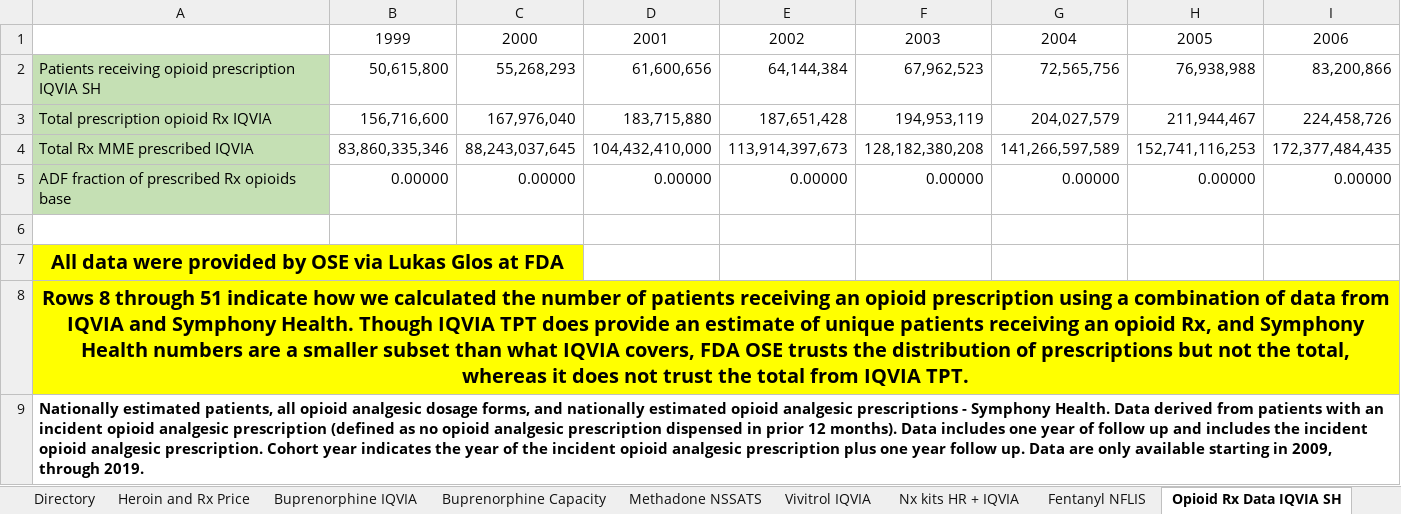
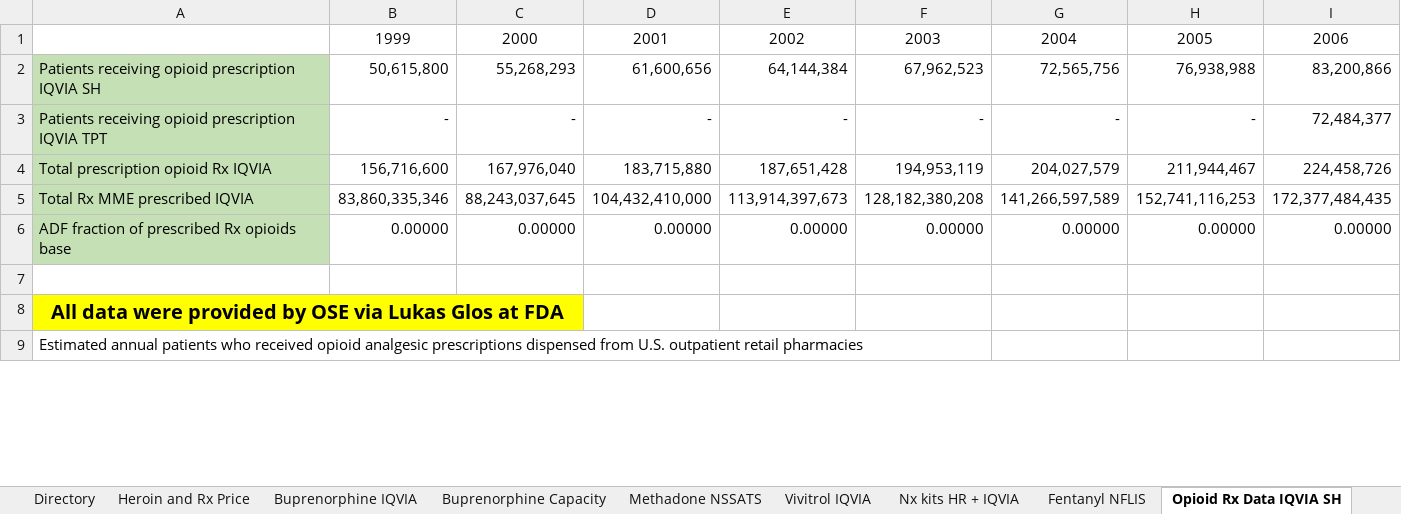
Before and after one commit to tseyanglim/SOURCE, an Excel workbook: Data/Combined Modeling Files.xlsx, sheet Opioid Rx Data IQVIA SH, drawn as a sheet; only a part is shown; values as stored, in another font and other column widths than the file's, no borders; removed rows and columns are numbered as before the commit, all else as after; rows hold the shown columns only; the diff covers the shown part only; the diff names each change by its address in the sheet, - before the commit and + after, or states it on an @@ line.

```diff
--- a/Data/Combined Modeling Files.xlsx (sheet Opioid Rx Data IQVIA SH)
+++ b/Data/Combined Modeling Files.xlsx (sheet Opioid Rx Data IQVIA SH)
+row 3: Patients receiving opioid prescription IQVIA TPT | - | - | - | - | - | - | - | 72,484,377
-A9: Rows 8 through 51 indicate how we calculated the number of patients receiving an opioid prescription using a combination of data from IQVIA and Symphony Health. Though IQVIA TPT does provide an estimate of unique patients receiving an opioid Rx, and Symphony Health numbers are a smaller subset than what IQVIA covers, FDA OSE trusts the distribution of prescriptions but not the total, whereas it does not trust the total from IQVIA TPT.
+A9: Estimated annual patients who received opioid analgesic prescriptions dispensed from U.S. outpatient retail pharmacies
-A9:I9 fill: #FFFF00
+A9:I9 fill: none
@@ A9 bold: on → off, text size: smaller, alignment: center → left @@
-A8:W8 merged
@@ row 9 hidden: Nationally estimated patients, all opioid analgesic dosage forms, and nationally estimated opioid analgesic prescriptions - Symphony Health. Data derived from patients with an incident opioid analgesic prescription (defined as no opioid analgesic prescription dispensed in prior 12 months). Data includes one year of follow up and includes the incident opioid analgesic prescription. Cohort year indicates the year of the incident opioid analgesic prescription plus one year follow up. Data are only available starting in 2009, through 2019. @@
```
Also changed, not shown: 2 added rows, 2 removed rows, 28 hidden or unhidden rows, 1 edited cell and cell formats elsewhere in this sheet, sheet RAND Adjusted Estimates, sheet Projections using 2019, sheet Methadone NSSATS, sheet Nx kits HR + IQVIA, sheet Projections using 2020, sheet Buprenorphine Capacity, formulas that keep their value, hidden cells, charts or pictures, Data/Documentation Master File Final.xlsx, Data/Literature reviews and calculations for constants.xlsx, 14 other files.
